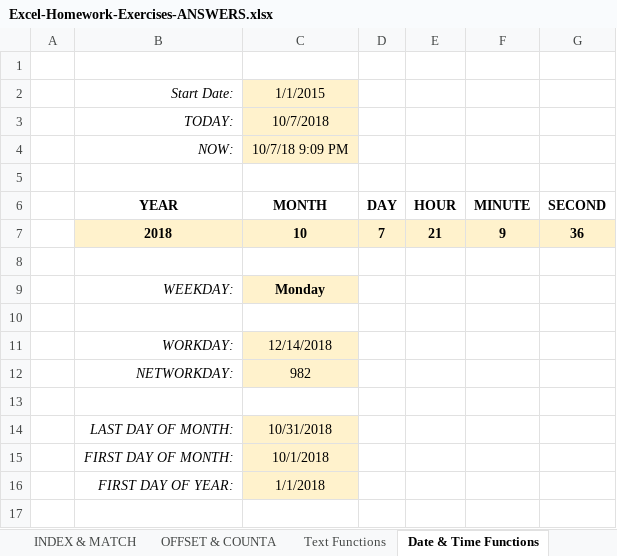
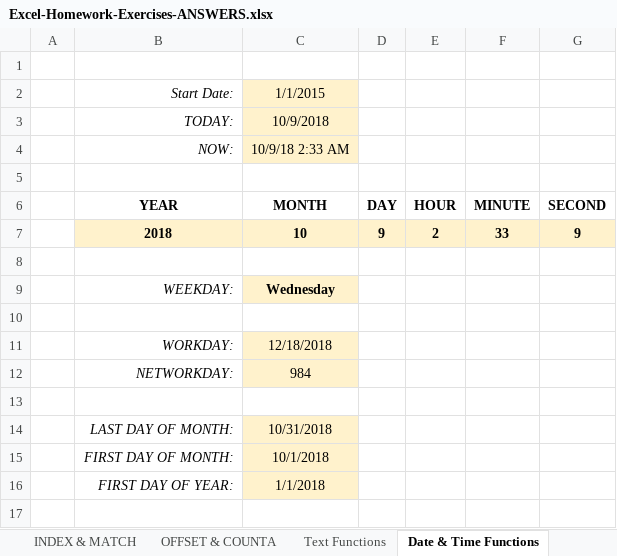
Before and after one commit to krohitm/excelAdvancedFormulasAndFunctions, an Excel workbook: Excel-Homework-Exercises-ANSWERS.xlsx, sheet Date & Time Functions, drawn as a sheet; only a part is shown; values as stored, in another font and other column widths than the file's, no borders; charts and pictures not drawn; the diff names each change by its address in the sheet, - before the commit and + after, or states it on an @@ line.

```diff
--- a/Excel-Homework-Exercises-ANSWERS.xlsx (sheet Date & Time Functions)
+++ b/Excel-Homework-Exercises-ANSWERS.xlsx (sheet Date & Time Functions)
-C3: 10/7/2018
+C3: 10/9/2018
-C4: 10/7/18 9:09 PM
+C4: 10/9/18 2:33 AM
-D7: 7
+D7: 9
-E7: 21
+E7: 2
-F7: 9
+F7: 33
-G7: 36
+G7: 9
-C9: Monday
+C9: Wednesday
-C11: 12/14/2018
+C11: 12/18/2018
-C12: 982
+C12: 984
```
Also changed, not shown: Excel-Homework-Exercises.xlsx, 2 other files.
